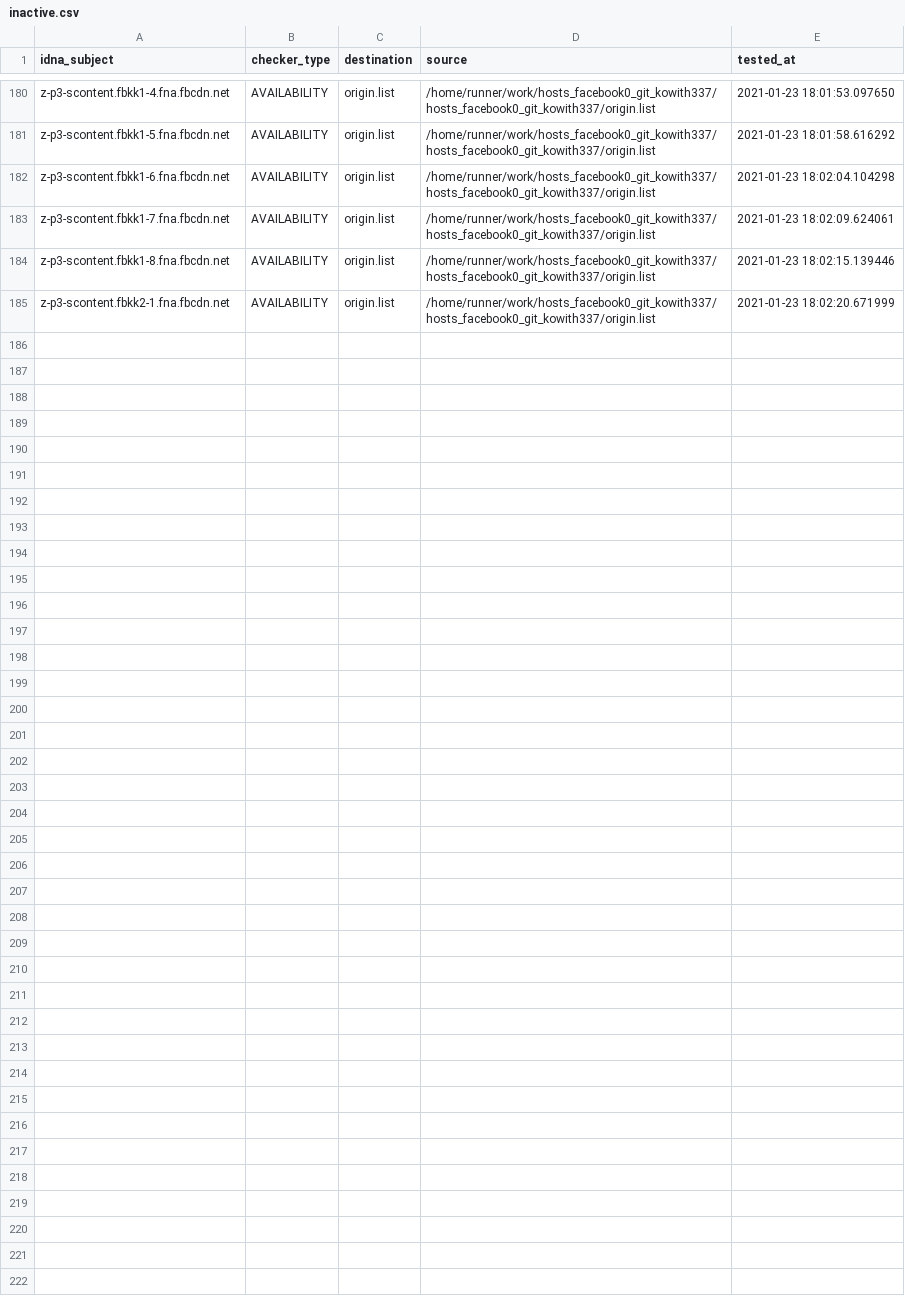
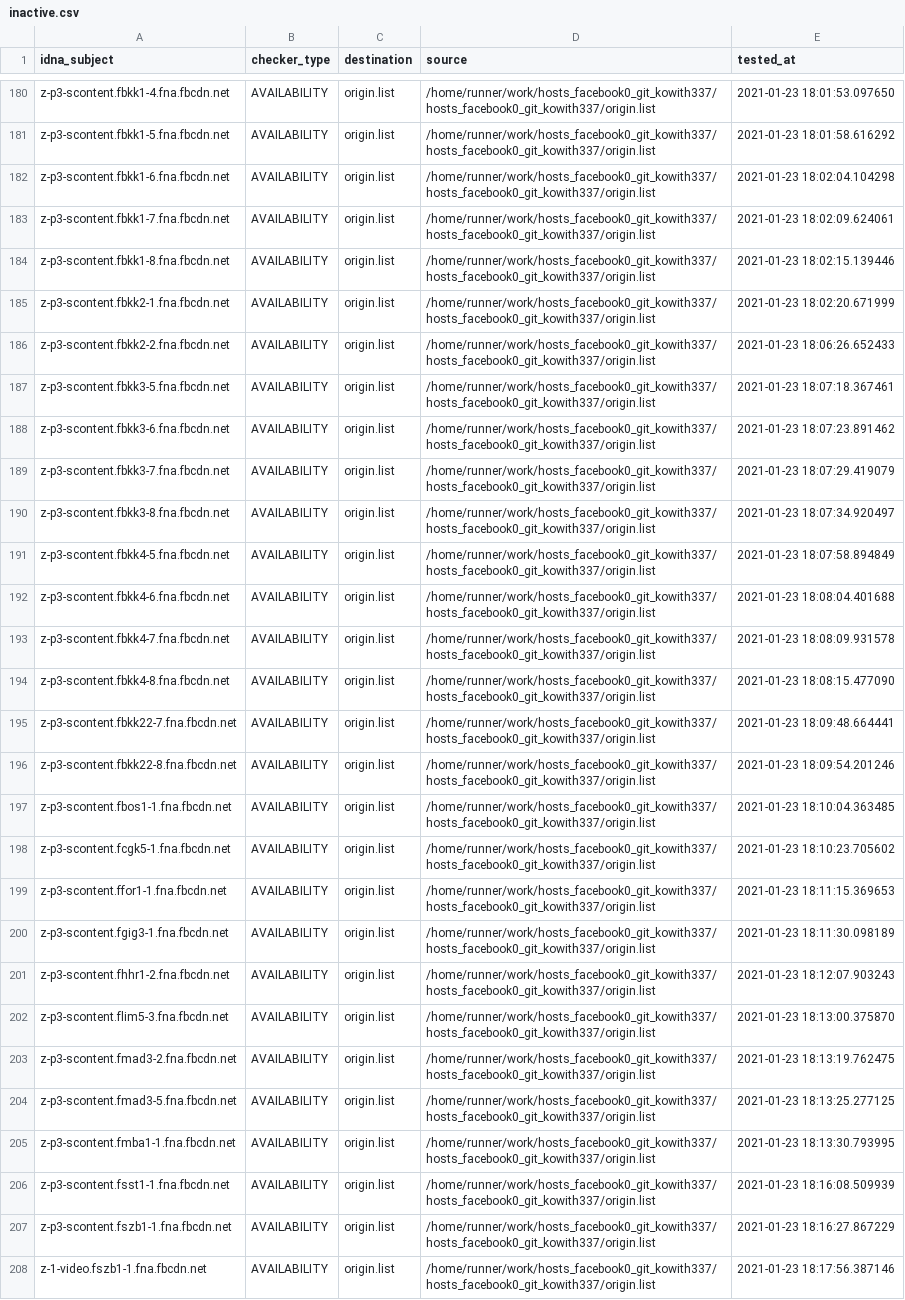
Before and after one commit to dead-hosts/hosts_facebook0_git_kowith337, a CSV file: .pyfunceble/inactive.csv, drawn as a sheet; only a part is shown, gaps mark what is left out.

Commit message:
[Autosave][Dead-Hosts::hosts_facebook0_git_kowith337]

```diff
--- a/.pyfunceble/inactive.csv
+++ b/.pyfunceble/inactive.csv
@@ -185 +185,24 @@ z-p3-scontent.fbkk1-8.fna.fbcdn.net,AVAILABILITY,origin.list,/home/runner/work/h
 z-p3-scontent.fbkk2-1.fna.fbcdn.net,AVAILABILITY,origin.list,/home/runner/work/hosts_facebook0_git_kowith337/hosts_facebook0_git_kowith337/origin.list,2021-01-23 18:02:20.671999
+z-p3-scontent.fbkk2-2.fna.fbcdn.net,AVAILABILITY,origin.list,/home/runner/work/hosts_facebook0_git_kowith337/hosts_facebook0_git_kowith337/origin.list,2021-01-23 18:06:26.652433
+z-p3-scontent.fbkk3-5.fna.fbcdn.net,AVAILABILITY,origin.list,/home/runner/work/hosts_facebook0_git_kowith337/hosts_facebook0_git_kowith337/origin.list,2021-01-23 18:07:18.367461
+z-p3-scontent.fbkk3-6.fna.fbcdn.net,AVAILABILITY,origin.list,/home/runner/work/hosts_facebook0_git_kowith337/hosts_facebook0_git_kowith337/origin.list,2021-01-23 18:07:23.891462
+z-p3-scontent.fbkk3-7.fna.fbcdn.net,AVAILABILITY,origin.list,/home/runner/work/hosts_facebook0_git_kowith337/hosts_facebook0_git_kowith337/origin.list,2021-01-23 18:07:29.419079
+z-p3-scontent.fbkk3-8.fna.fbcdn.net,AVAILABILITY,origin.list,/home/runner/work/hosts_facebook0_git_kowith337/hosts_facebook0_git_kowith337/origin.list,2021-01-23 18:07:34.920497
+z-p3-scontent.fbkk4-5.fna.fbcdn.net,AVAILABILITY,origin.list,/home/runner/work/hosts_facebook0_git_kowith337/hosts_facebook0_git_kowith337/origin.list,2021-01-23 18:07:58.894849
+z-p3-scontent.fbkk4-6.fna.fbcdn.net,AVAILABILITY,origin.list,/home/runner/work/hosts_facebook0_git_kowith337/hosts_facebook0_git_kowith337/origin.list,2021-01-23 18:08:04.401688
+z-p3-scontent.fbkk4-7.fna.fbcdn.net,AVAILABILITY,origin.list,/home/runner/work/hosts_facebook0_git_kowith337/hosts_facebook0_git_kowith337/origin.list,2021-01-23 18:08:09.931578
+z-p3-scontent.fbkk4-8.fna.fbcdn.net,AVAILABILITY,origin.list,/home/runner/work/hosts_facebook0_git_kowith337/hosts_facebook0_git_kowith337/origin.list,2021-01-23 18:08:15.477090
+z-p3-scontent.fbkk22-7.fna.fbcdn.net,AVAILABILITY,origin.list,/home/runner/work/hosts_facebook0_git_kowith337/hosts_facebook0_git_kowith337/origin.list,2021-01-23 18:09:48.664441
+z-p3-scontent.fbkk22-8.fna.fbcdn.net,AVAILABILITY,origin.list,/home/runner/work/hosts_facebook0_git_kowith337/hosts_facebook0_git_kowith337/origin.list,2021-01-23 18:09:54.201246
+z-p3-scontent.fbos1-1.fna.fbcdn.net,AVAILABILITY,origin.list,/home/runner/work/hosts_facebook0_git_kowith337/hosts_facebook0_git_kowith337/origin.list,2021-01-23 18:10:04.363485
+z-p3-scontent.fcgk5-1.fna.fbcdn.net,AVAILABILITY,origin.list,/home/runner/work/hosts_facebook0_git_kowith337/hosts_facebook0_git_kowith337/origin.list,2021-01-23 18:10:23.705602
+z-p3-scontent.ffor1-1.fna.fbcdn.net,AVAILABILITY,origin.list,/home/runner/work/hosts_facebook0_git_kowith337/hosts_facebook0_git_kowith337/origin.list,2021-01-23 18:11:15.369653
+z-p3-scontent.fgig3-1.fna.fbcdn.net,AVAILABILITY,origin.list,/home/runner/work/hosts_facebook0_git_kowith337/hosts_facebook0_git_kowith337/origin.list,2021-01-23 18:11:30.098189
+z-p3-scontent.fhhr1-2.fna.fbcdn.net,AVAILABILITY,origin.list,/home/runner/work/hosts_facebook0_git_kowith337/hosts_facebook0_git_kowith337/origin.list,2021-01-23 18:12:07.903243
+z-p3-scontent.flim5-3.fna.fbcdn.net,AVAILABILITY,origin.list,/home/runner/work/hosts_facebook0_git_kowith337/hosts_facebook0_git_kowith337/origin.list,2021-01-23 18:13:00.375870
+z-p3-scontent.fmad3-2.fna.fbcdn.net,AVAILABILITY,origin.list,/home/runner/work/hosts_facebook0_git_kowith337/hosts_facebook0_git_kowith337/origin.list,2021-01-23 18:13:19.762475
+z-p3-scontent.fmad3-5.fna.fbcdn.net,AVAILABILITY,origin.list,/home/runner/work/hosts_facebook0_git_kowith337/hosts_facebook0_git_kowith337/origin.list,2021-01-23 18:13:25.277125
+z-p3-scontent.fmba1-1.fna.fbcdn.net,AVAILABILITY,origin.list,/home/runner/work/hosts_facebook0_git_kowith337/hosts_facebook0_git_kowith337/origin.list,2021-01-23 18:13:30.793995
+z-p3-scontent.fsst1-1.fna.fbcdn.net,AVAILABILITY,origin.list,/home/runner/work/hosts_facebook0_git_kowith337/hosts_facebook0_git_kowith337/origin.list,2021-01-23 18:16:08.509939
+z-p3-scontent.fszb1-1.fna.fbcdn.net,AVAILABILITY,origin.list,/home/runner/work/hosts_facebook0_git_kowith337/hosts_facebook0_git_kowith337/origin.list,2021-01-23 18:16:27.867229
+z-1-video.fszb1-1.fna.fbcdn.net,AVAILABILITY,origin.list,/home/runner/work/hosts_facebook0_git_kowith337/hosts_facebook0_git_kowith337/origin.list,2021-01-23 18:17:56.387146
```
Also changed, not shown: output/origin.list/continue.csv, 8 other files.
